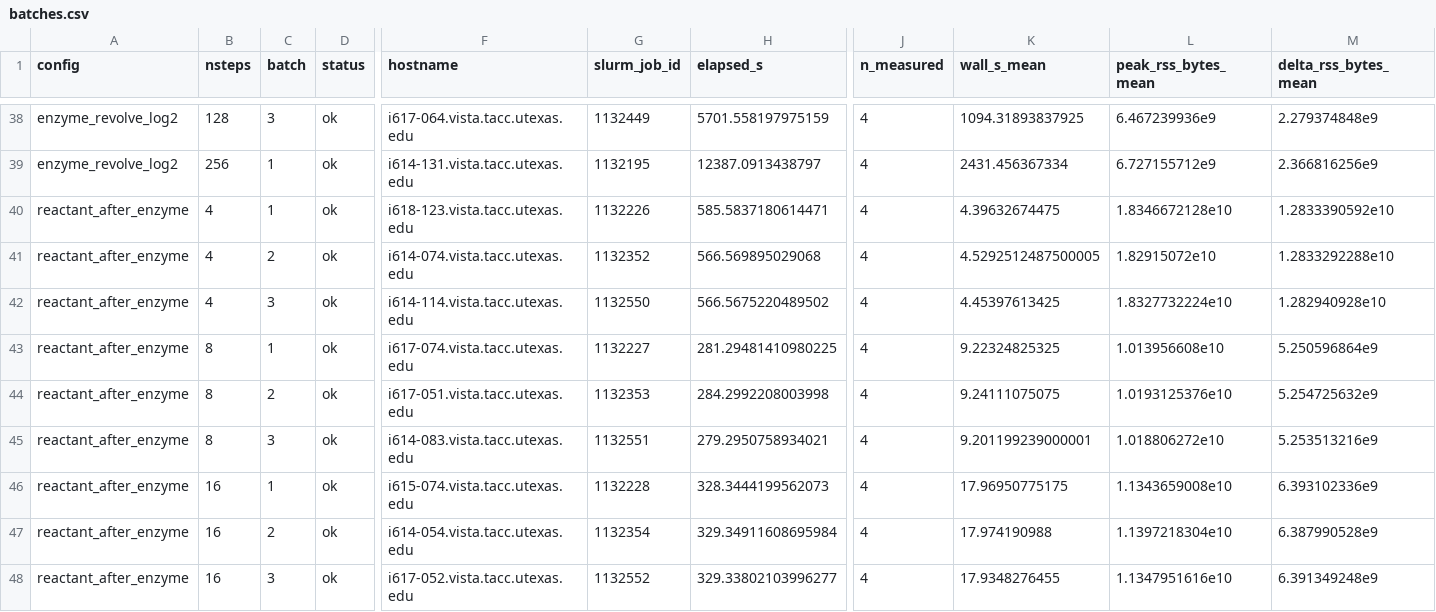
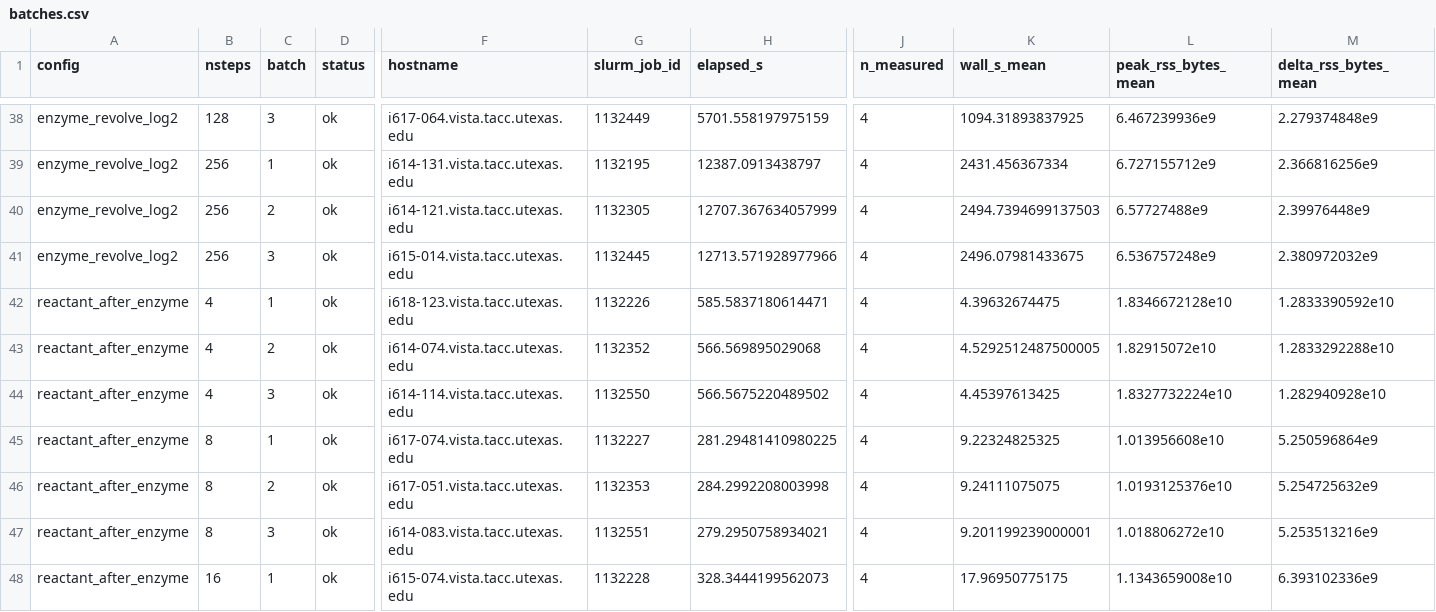
Before and after one commit to DJ4Earth/Channelanigans, a CSV file: data/vista_2026-11_jll443/export/batches.csv, drawn as a sheet; only a part is shown, gaps mark what is left out; the shorter side is filled out with more unchanged rows; rows hold the shown columns only; the diff names each change by its address in the sheet, - before the commit and + after, or states it on an @@ line.

```diff
--- a/data/vista_2026-11_jll443/export/batches.csv
+++ b/data/vista_2026-11_jll443/export/batches.csv
+row 40: enzyme_revolve_log2 | 256 | 2 | ok | i614-121.vista.tacc.utexas.edu | 1132305 | 12707.367634057999 | 4 | 2494.7394699137503 | 6.57727488e9 | 2.39976448e9
+row 41: enzyme_revolve_log2 | 256 | 3 | ok | i615-014.vista.tacc.utexas.edu | 1132445 | 12713.571928977966 | 4 | 2496.07981433675 | 6.536757248e9 | 2.380972032e9
```
Also changed, not shown: data/vista_2026-11_jll443/export/cases.csv, data/vista_2026-11_jll443/export/raw_runs.csv, 15 other files.
